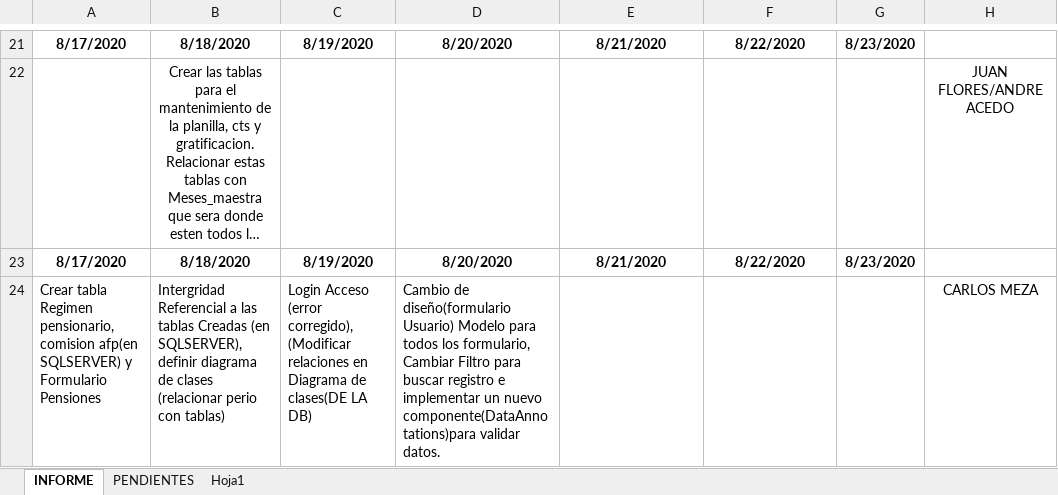
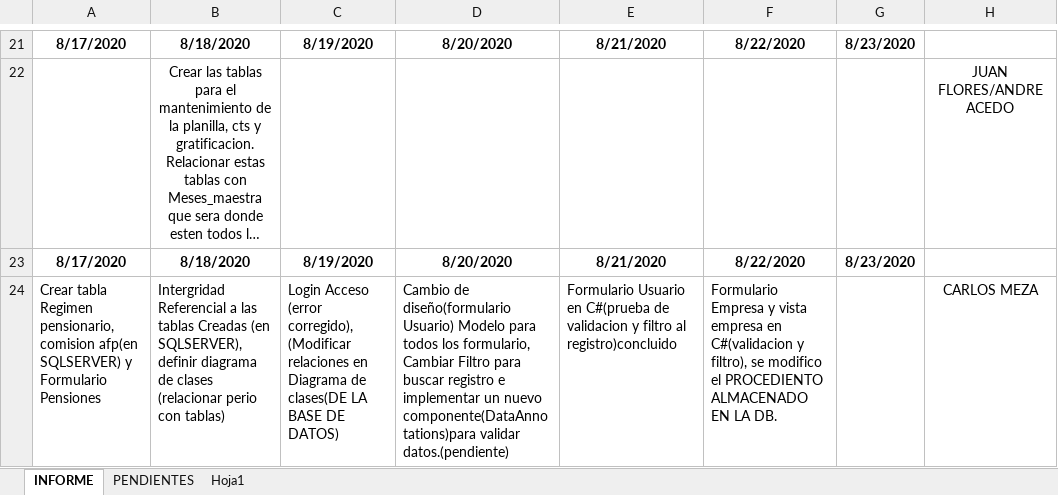
Before and after one commit to lctsistemas/PLANILLACONTABLE, an Excel workbook: INFORME/INFORME PLANILLA CONTABLE 2020.xlsx, sheet INFORME, drawn as a sheet; only a part is shown, gaps mark what is left out; long unchanged cells end in …; values as stored, in another font and other column widths than the file's, no borders; table styles not drawn; the diff names each change by its address in the sheet, - before the commit and + after, or states it on an @@ line.

Commit message:
Validacion de registro empresa, usuario, view empresa y cambio en sp_empresa

```diff
--- a/INFORME/INFORME PLANILLA CONTABLE 2020.xlsx (sheet INFORME)
+++ b/INFORME/INFORME PLANILLA CONTABLE 2020.xlsx (sheet INFORME)
-C24: …clases(DE LA DB)
+C24: …clases(DE LA BASE DE DATOS)
-D24: …componente(DataAnnotations)para validar datos.
+D24: …componente(DataAnnotations)para validar datos.(pendiente)
-E24: (empty)
+E24: Formulario Usuario en C#(prueba de validacion y filtro al registro)concluido
-F24: (empty)
+F24: Formulario Empresa y vista empresa en C#(validacion y filtro), se modifico el PROCEDIENTO ALMACENADO EN LA DB.
```
Also changed, not shown: 32 other files.
